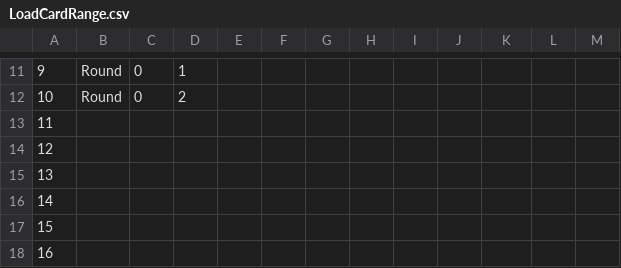
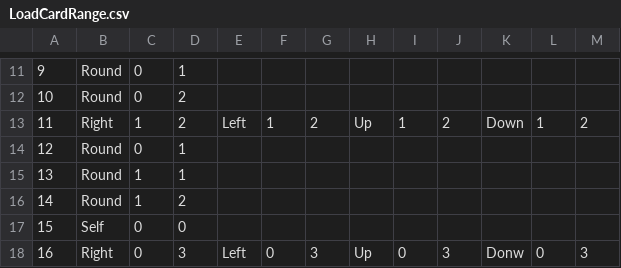
Before and after one commit to tw3333/BoardBattle, a CSV file: ManagedDxlGame/csv/card/LoadCardRange.csv, drawn as a sheet; only a part is shown, gaps mark what is left out; the diff covers the shown part only; the diff names each change by its address in the sheet, - before the commit and + after, or states it on an @@ line.

```diff
--- a/ManagedDxlGame/csv/card/LoadCardRange.csv
+++ b/ManagedDxlGame/csv/card/LoadCardRange.csv
-B13: (empty)
+B13: Right
-C13: (empty)
+C13: 1
-D13: (empty)
+D13: 2
-E13: (empty)
+E13: Left
-F13: (empty)
+F13: 1
-G13: (empty)
+G13: 2
-H13: (empty)
+H13: Up
-I13: (empty)
+I13: 1
-J13: (empty)
+J13: 2
-K13: (empty)
+K13: Down
-L13: (empty)
+L13: 1
-M13: (empty)
+M13: 2
-B14:B16: (empty)
+B14:B16: Round
-C14: (empty)
+C14: 0
-D14:D15: (empty)
+D14:D15: 1
-C15:C16: (empty)
+C15:C16: 1
-D16: (empty)
+D16: 2
-B17: (empty)
+B17: Self
-C17:C18: (empty)
+C17:C18: 0
-D17: (empty)
+D17: 0
-B18: (empty)
+B18: Right
-D18: (empty)
+D18: 3
-E18: (empty)
+E18: Left
-F18: (empty)
+F18: 0
-G18: (empty)
+G18: 3
-H18: (empty)
+H18: Up
-I18: (empty)
+I18: 0
-J18: (empty)
+J18: 3
-K18: (empty)
+K18: Donw
-L18: (empty)
+L18: 0
-M18: (empty)
+M18: 3
```
Also changed, not shown: 93 edited cells elsewhere in this file, 4 other files.
